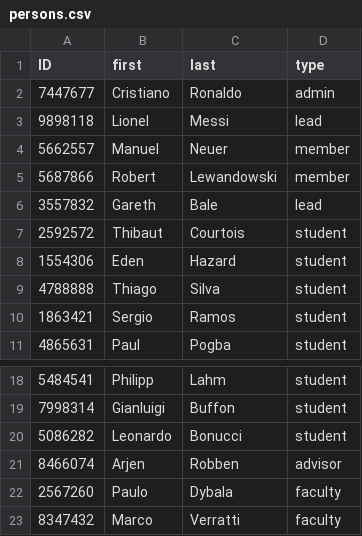
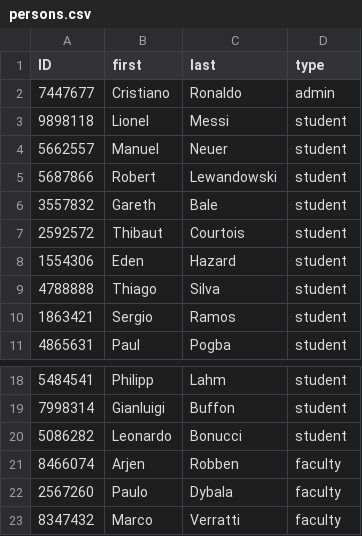
Before and after one commit to tarothanawat/final_project, a CSV file: persons.csv, drawn as a sheet; only a part is shown, gaps mark what is left out.

```diff
--- a/persons.csv
+++ b/persons.csv
@@ -2,6 +2,6 @@ ID,first,last,type
 7447677,Cristiano,Ronaldo,admin
-9898118,Lionel,Messi,lead
-5662557,Manuel,Neuer,member
-5687866,Robert,Lewandowski,member
-3557832,Gareth,Bale,lead
+9898118,Lionel,Messi,student
+5662557,Manuel,Neuer,student
+5687866,Robert,Lewandowski,student
+3557832,Gareth,Bale,student
 2592572,Thibaut,Courtois,student
@@ -20,3 +20,3 @@ ID,first,last,type
 5086282,Leonardo,Bonucci,student
-8466074,Arjen,Robben,advisor
+8466074,Arjen,Robben,faculty
 2567260,Paulo,Dybala,faculty
```
Also changed, not shown: login.csv, 4 other files.
